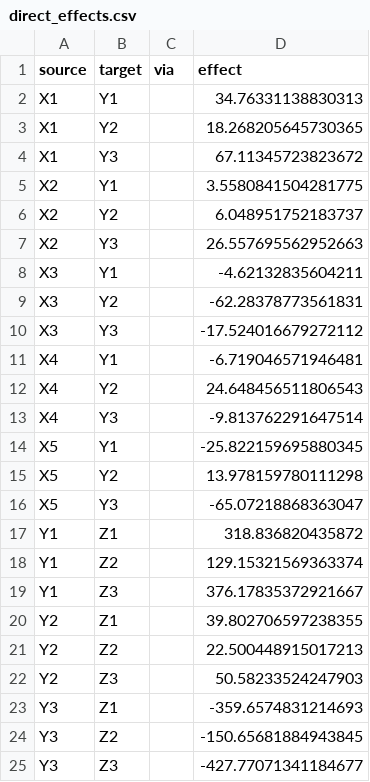
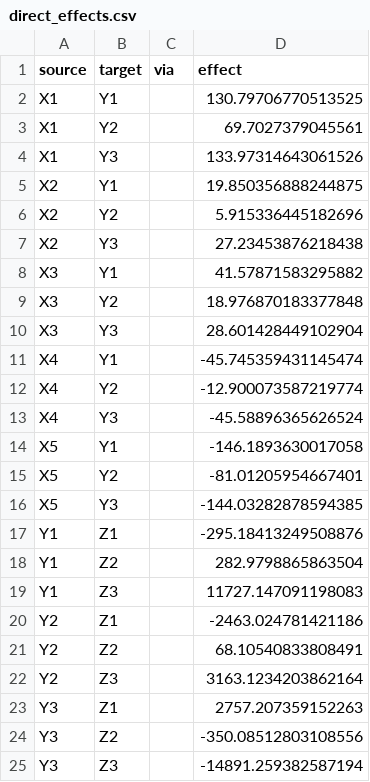
Before and after one commit to muhammadbanna271-crypto/Skripsi, a CSV file: backend/apps/survey_analysis/outputs/cfa/direct_effects.csv, drawn as a sheet.

```diff
--- a/backend/apps/survey_analysis/outputs/cfa/direct_effects.csv
+++ b/backend/apps/survey_analysis/outputs/cfa/direct_effects.csv
@@ -1,25 +1,25 @@
 source,target,via,effect
-X1,Y1,,34.76331138830313
-X1,Y2,,18.268205645730365
-X1,Y3,,67.11345723823672
-X2,Y1,,3.5580841504281775
-X2,Y2,,6.048951752183737
-X2,Y3,,26.557695562952663
-X3,Y1,,-4.62132835604211
-X3,Y2,,-62.28378773561831
-X3,Y3,,-17.524016679272112
-X4,Y1,,-6.719046571946481
-X4,Y2,,24.648456511806543
-X4,Y3,,-9.813762291647514
-X5,Y1,,-25.822159695880345
-X5,Y2,,13.978159780111298
-X5,Y3,,-65.07218868363047
-Y1,Z1,,318.836820435872
-Y1,Z2,,129.15321569363374
-Y1,Z3,,376.17835372921667
-Y2,Z1,,39.802706597238355
-Y2,Z2,,22.500448915017213
-Y2,Z3,,50.58233524247903
-Y3,Z1,,-359.6574831214693
-Y3,Z2,,-150.65681884943845
-Y3,Z3,,-427.77071341184677
+X1,Y1,,130.79706770513525
+X1,Y2,,69.7027379045561
+X1,Y3,,133.97314643061526
+X2,Y1,,19.850356888244875
+X2,Y2,,5.915336445182696
+X2,Y3,,27.23453876218438
+X3,Y1,,41.57871583295882
+X3,Y2,,18.976870183377848
+X3,Y3,,28.601428449102904
+X4,Y1,,-45.745359431145474
+X4,Y2,,-12.900073587219774
+X4,Y3,,-45.58896365626524
+X5,Y1,,-146.1893630017058
+X5,Y2,,-81.01205954667401
+X5,Y3,,-144.03282878594385
+Y1,Z1,,-295.18413249508876
+Y1,Z2,,282.9798865863504
+Y1,Z3,,11727.147091198083
+Y2,Z1,,-2463.024781421186
+Y2,Z2,,68.10540833808491
+Y2,Z3,,3163.1234203862164
+Y3,Z1,,2757.207359152263
+Y3,Z2,,-350.08512803108556
+Y3,Z3,,-14891.259382587194
```
Also changed, not shown: backend/apps/survey_analysis/outputs/cfa/factor_loadings.csv, backend/apps/survey_analysis/outputs/cfa/indirect_effects.csv, 7 other files.
